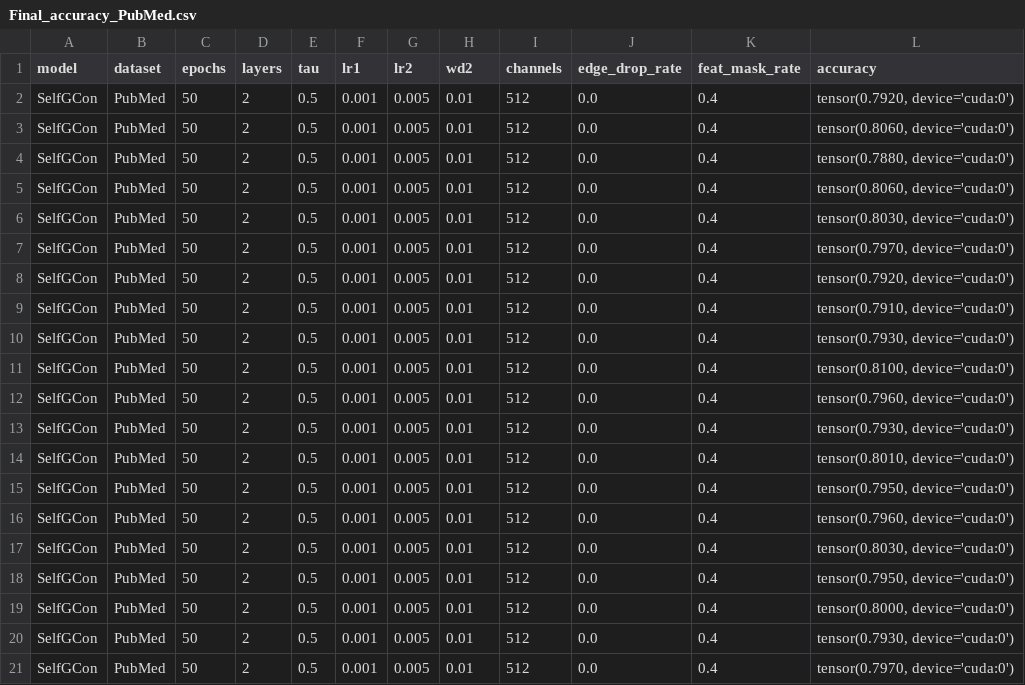
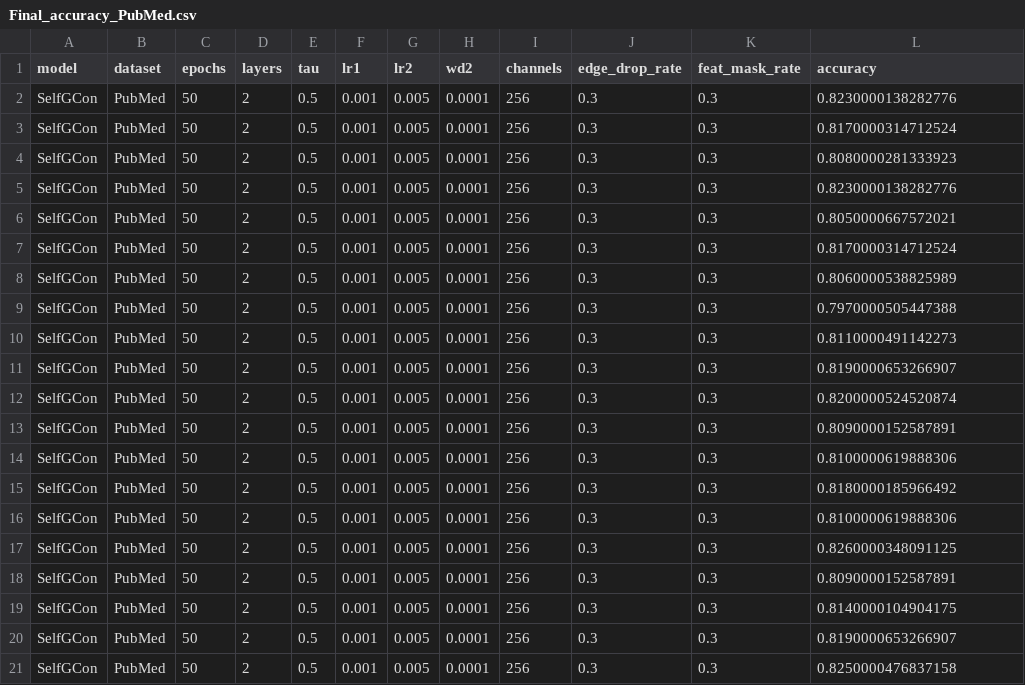
Before and after one commit to IlgeeHong/CLNR-working, a CSV file: Ours/results/Final_accuracy_PubMed.csv, drawn as a sheet.

```diff
--- a/Ours/results/Final_accuracy_PubMed.csv
+++ b/Ours/results/Final_accuracy_PubMed.csv
@@ -1,21 +1,21 @@
 model,dataset,epochs,layers,tau,lr1,lr2,wd2,channels,edge_drop_rate,feat_mask_rate,accuracy
-SelfGCon,PubMed,50,2,0.5,0.001,0.005,0.01,512,0.0,0.4,"tensor(0.7920, device='cuda:0')"
-SelfGCon,PubMed,50,2,0.5,0.001,0.005,0.01,512,0.0,0.4,"tensor(0.8060, device='cuda:0')"
-SelfGCon,PubMed,50,2,0.5,0.001,0.005,0.01,512,0.0,0.4,"tensor(0.7880, device='cuda:0')"
-SelfGCon,PubMed,50,2,0.5,0.001,0.005,0.01,512,0.0,0.4,"tensor(0.8060, device='cuda:0')"
-SelfGCon,PubMed,50,2,0.5,0.001,0.005,0.01,512,0.0,0.4,"tensor(0.8030, device='cuda:0')"
-SelfGCon,PubMed,50,2,0.5,0.001,0.005,0.01,512,0.0,0.4,"tensor(0.7970, device='cuda:0')"
-SelfGCon,PubMed,50,2,0.5,0.001,0.005,0.01,512,0.0,0.4,"tensor(0.7920, device='cuda:0')"
-SelfGCon,PubMed,50,2,0.5,0.001,0.005,0.01,512,0.0,0.4,"tensor(0.7910, device='cuda:0')"
-SelfGCon,PubMed,50,2,0.5,0.001,0.005,0.01,512,0.0,0.4,"tensor(0.7930, device='cuda:0')"
-SelfGCon,PubMed,50,2,0.5,0.001,0.005,0.01,512,0.0,0.4,"tensor(0.8100, device='cuda:0')"
-SelfGCon,PubMed,50,2,0.5,0.001,0.005,0.01,512,0.0,0.4,"tensor(0.7960, device='cuda:0')"
-SelfGCon,PubMed,50,2,0.5,0.001,0.005,0.01,512,0.0,0.4,"tensor(0.7930, device='cuda:0')"
-SelfGCon,PubMed,50,2,0.5,0.001,0.005,0.01,512,0.0,0.4,"tensor(0.8010, device='cuda:0')"
-SelfGCon,PubMed,50,2,0.5,0.001,0.005,0.01,512,0.0,0.4,"tensor(0.7950, device='cuda:0')"
-SelfGCon,PubMed,50,2,0.5,0.001,0.005,0.01,512,0.0,0.4,"tensor(0.7960, device='cuda:0')"
-SelfGCon,PubMed,50,2,0.5,0.001,0.005,0.01,512,0.0,0.4,"tensor(0.8030, device='cuda:0')"
-SelfGCon,PubMed,50,2,0.5,0.001,0.005,0.01,512,0.0,0.4,"tensor(0.7950, device='cuda:0')"
-SelfGCon,PubMed,50,2,0.5,0.001,0.005,0.01,512,0.0,0.4,"tensor(0.8000, device='cuda:0')"
-SelfGCon,PubMed,50,2,0.5,0.001,0.005,0.01,512,0.0,0.4,"tensor(0.7930, device='cuda:0')"
-SelfGCon,PubMed,50,2,0.5,0.001,0.005,0.01,512,0.0,0.4,"tensor(0.7970, device='cuda:0')"
+SelfGCon,PubMed,50,2,0.5,0.001,0.005,0.0001,256,0.3,0.3,0.8230000138282776
+SelfGCon,PubMed,50,2,0.5,0.001,0.005,0.0001,256,0.3,0.3,0.8170000314712524
+SelfGCon,PubMed,50,2,0.5,0.001,0.005,0.0001,256,0.3,0.3,0.8080000281333923
+SelfGCon,PubMed,50,2,0.5,0.001,0.005,0.0001,256,0.3,0.3,0.8230000138282776
+SelfGCon,PubMed,50,2,0.5,0.001,0.005,0.0001,256,0.3,0.3,0.8050000667572021
+SelfGCon,PubMed,50,2,0.5,0.001,0.005,0.0001,256,0.3,0.3,0.8170000314712524
+SelfGCon,PubMed,50,2,0.5,0.001,0.005,0.0001,256,0.3,0.3,0.8060000538825989
+SelfGCon,PubMed,50,2,0.5,0.001,0.005,0.0001,256,0.3,0.3,0.7970000505447388
+SelfGCon,PubMed,50,2,0.5,0.001,0.005,0.0001,256,0.3,0.3,0.8110000491142273
+SelfGCon,PubMed,50,2,0.5,0.001,0.005,0.0001,256,0.3,0.3,0.8190000653266907
+SelfGCon,PubMed,50,2,0.5,0.001,0.005,0.0001,256,0.3,0.3,0.8200000524520874
+SelfGCon,PubMed,50,2,0.5,0.001,0.005,0.0001,256,0.3,0.3,0.8090000152587891
+SelfGCon,PubMed,50,2,0.5,0.001,0.005,0.0001,256,0.3,0.3,0.8100000619888306
+SelfGCon,PubMed,50,2,0.5,0.001,0.005,0.0001,256,0.3,0.3,0.8180000185966492
+SelfGCon,PubMed,50,2,0.5,0.001,0.005,0.0001,256,0.3,0.3,0.8100000619888306
+SelfGCon,PubMed,50,2,0.5,0.001,0.005,0.0001,256,0.3,0.3,0.8260000348091125
+SelfGCon,PubMed,50,2,0.5,0.001,0.005,0.0001,256,0.3,0.3,0.8090000152587891
+SelfGCon,PubMed,50,2,0.5,0.001,0.005,0.0001,256,0.3,0.3,0.8140000104904175
+SelfGCon,PubMed,50,2,0.5,0.001,0.005,0.0001,256,0.3,0.3,0.8190000653266907
+SelfGCon,PubMed,50,2,0.5,0.001,0.005,0.0001,256,0.3,0.3,0.8250000476837158
```
Also changed, not shown: 1 other file.
